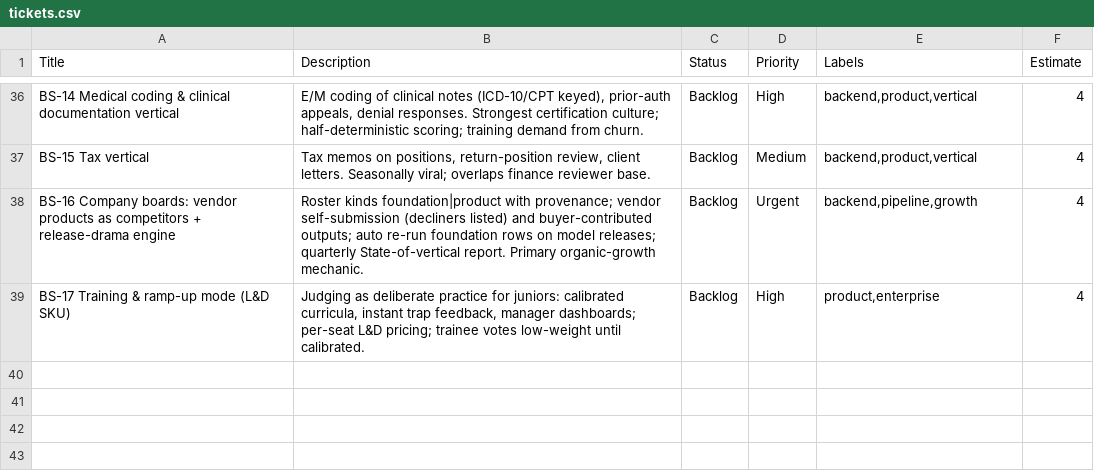
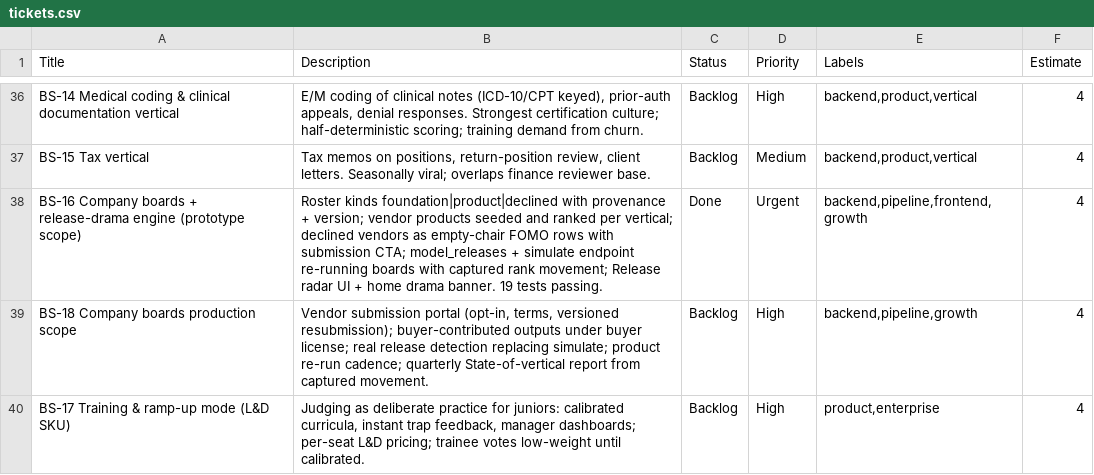
Before and after one commit to dmurguia/benchmark-stadium, a CSV file: docs/tickets.csv, drawn as a sheet; only a part is shown, gaps mark what is left out.

```diff
--- a/docs/tickets.csv
+++ b/docs/tickets.csv
@@ -37,3 +37,4 @@ BS-14 Medical coding & clinical documentation vertical,"E/M coding of clinical n
 BS-15 Tax vertical,"Tax memos on positions, return-position review, client letters. Seasonally viral; overlaps finance reviewer base.",Backlog,Medium,"backend,product,vertical",4
-BS-16 Company boards: vendor products as competitors + release-drama engine,Roster kinds foundation|product with provenance; vendor self-submission (decliners listed) and buyer-contributed outputs; auto re-run foundation rows on model releases; quarterly State-of-vertical report. Primary organic-growth mechanic.,Backlog,Urgent,"backend,pipeline,growth",4
+BS-16 Company boards + release-drama engine (prototype scope),"Roster kinds foundation|product|declined with provenance + version; vendor products seeded and ranked per vertical; declined vendors as empty-chair FOMO rows with submission CTA; model_releases + simulate endpoint re-running boards with captured rank movement; Release radar UI + home drama banner. 19 tests passing.",Done,Urgent,"backend,pipeline,frontend,growth",4
+BS-18 Company boards production scope,"Vendor submission portal (opt-in, terms, versioned resubmission); buyer-contributed outputs under buyer license; real release detection replacing simulate; product re-run cadence; quarterly State-of-vertical report from captured movement.",Backlog,High,"backend,pipeline,growth",4
 BS-17 Training & ramp-up mode (L&D SKU),"Judging as deliberate practice for juniors: calibrated curricula, instant trap feedback, manager dashboards; per-seat L&D pricing; trainee votes low-weight until calibrated.",Backlog,High,"product,enterprise",4
```
Also changed, not shown: 19 other files.
